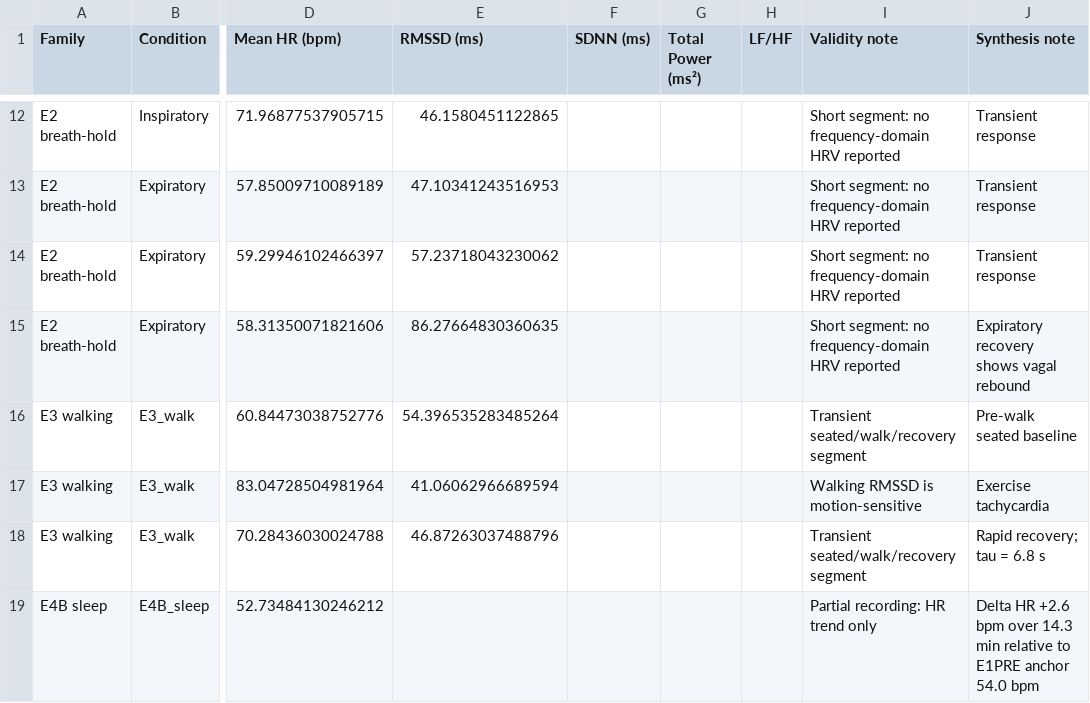
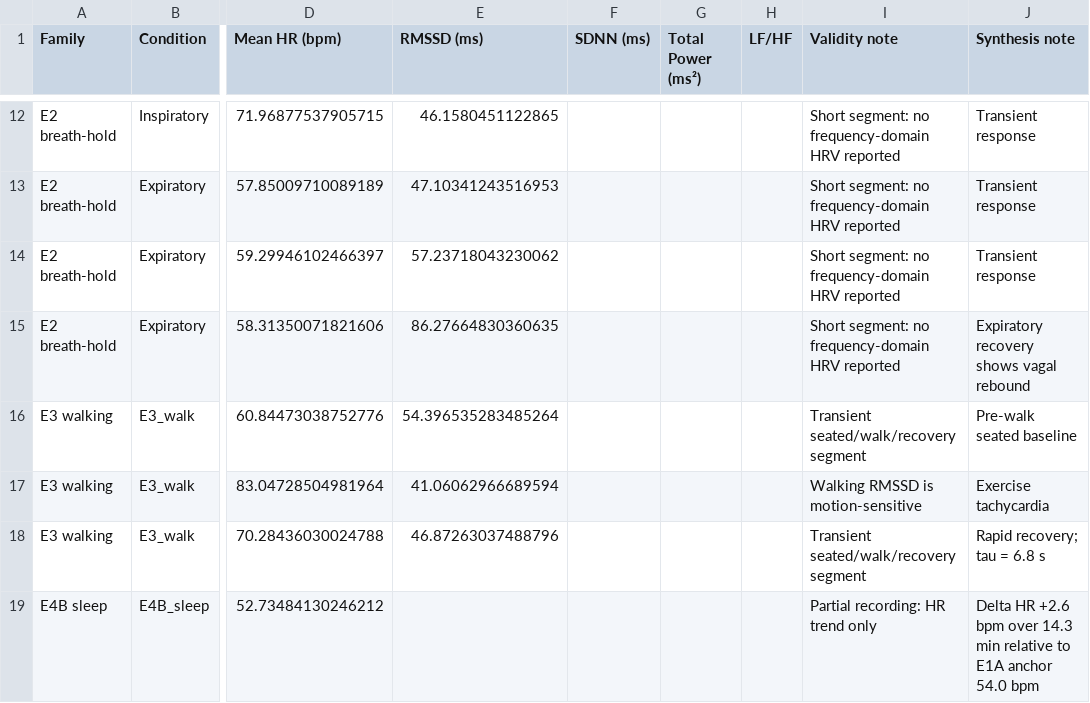
Before and after one commit to peienwu1216/hw5_ecg-analysis, a CSV file: outputs/tables/table_5_cross_experiment.csv, drawn as a sheet; only a part is shown, gaps mark what is left out; the diff names each change by its address in the sheet, - before the commit and + after, or states it on an @@ line.

```diff
--- a/outputs/tables/table_5_cross_experiment.csv
+++ b/outputs/tables/table_5_cross_experiment.csv
-J19 (Synthesis note): …relative to E1PRE anchor 54.0…
+J19 (Synthesis note): …relative to E1A anchor 54.0…
```
Also changed, not shown: 45 other files.
